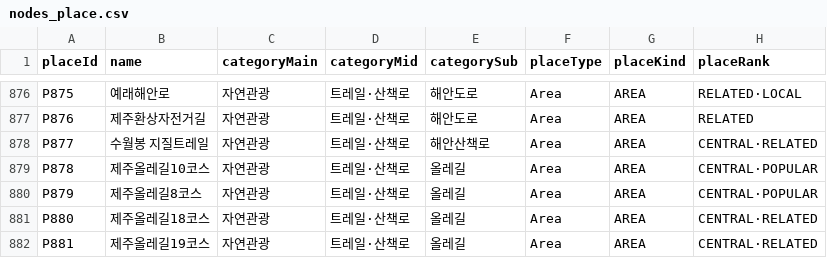
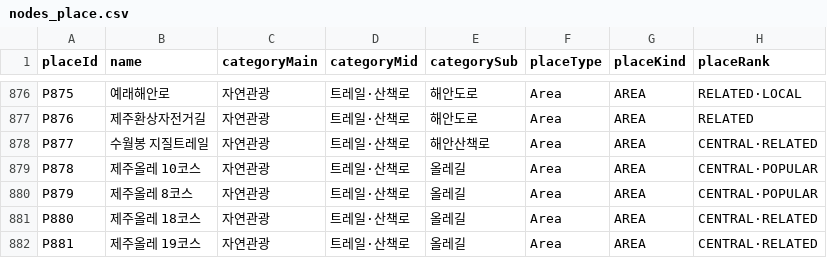
Before and after one commit to huple2019/jeju-kg-data, a CSV file: nodes_place.csv, drawn as a sheet; only a part is shown, gaps mark what is left out; the diff covers the shown part only; the diff names each change by its address in the sheet, - before the commit and + after, or states it on an @@ line.

```diff
--- a/nodes_place.csv
+++ b/nodes_place.csv
-B879 (name): 제주올레길10코스
+B879 (name): 제주올레 10코스
-B880 (name): 제주올레길8코스
+B880 (name): 제주올레 8코스
-B881 (name): 제주올레길18코스
+B881 (name): 제주올레 18코스
-B882 (name): 제주올레길19코스
+B882 (name): 제주올레 19코스
```
Also changed, not shown: 12 edited cells elsewhere in this file, 1 other file.
